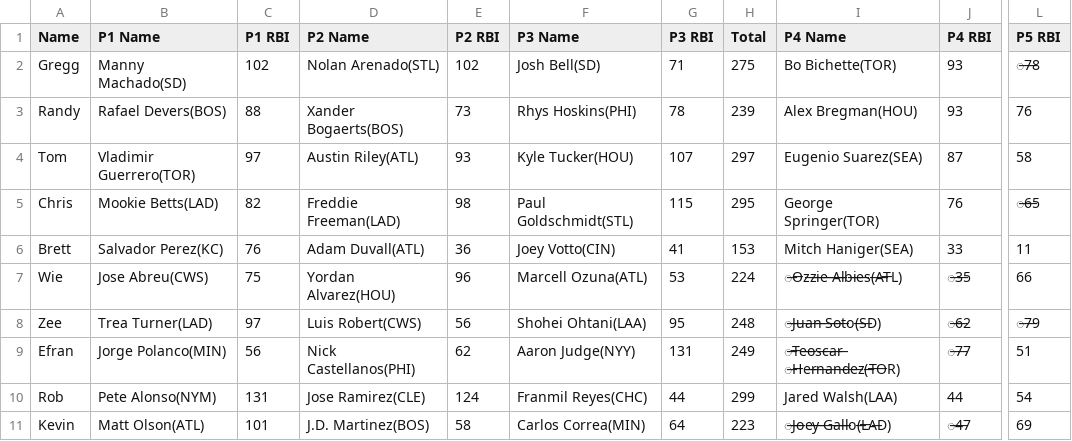
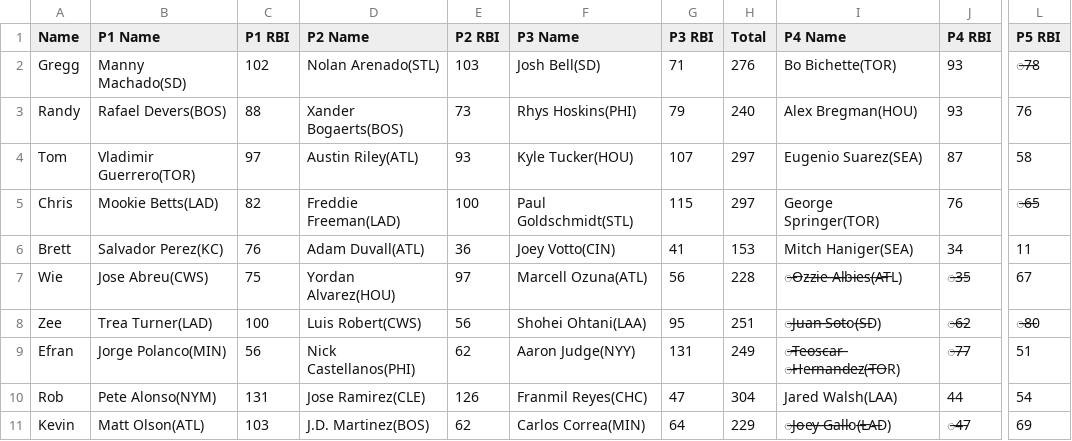
Before and after one commit to ocont/baseball, a CSV file: reports/output.csv, drawn as a sheet; only a part is shown, gaps mark what is left out; the diff names each change by its address in the sheet, - before the commit and + after, or states it on an @@ line.

```diff
--- a/reports/output.csv
+++ b/reports/output.csv
-E2 (P2 RBI): 102
+E2 (P2 RBI): 103
-H2 (Total): 275
+H2 (Total): 276
-G3 (P3 RBI): 78
+G3 (P3 RBI): 79
-H3 (Total): 239
+H3 (Total): 240
-E5 (P2 RBI): 98
+E5 (P2 RBI): 100
-H5 (Total): 295
+H5 (Total): 297
-J6 (P4 RBI): 33
+J6 (P4 RBI): 34
-E7 (P2 RBI): 96
+E7 (P2 RBI): 97
-G7 (P3 RBI): 53
+G7 (P3 RBI): 56
-H7 (Total): 224
+H7 (Total): 228
-L7 (P5 RBI): 66
+L7 (P5 RBI): 67
-C8 (P1 RBI): 97
+C8 (P1 RBI): 100
-H8 (Total): 248
+H8 (Total): 251
-L8 (P5 RBI): ̶7̶9
+L8 (P5 RBI): ̶8̶0
-E10 (P2 RBI): 124
+E10 (P2 RBI): 126
-G10 (P3 RBI): 44
+G10 (P3 RBI): 47
-H10 (Total): 299
+H10 (Total): 304
-C11 (P1 RBI): 101
+C11 (P1 RBI): 103
-E11 (P2 RBI): 58
+E11 (P2 RBI): 62
-H11 (Total): 223
+H11 (Total): 229
```
Also changed, not shown: 1 other file.
